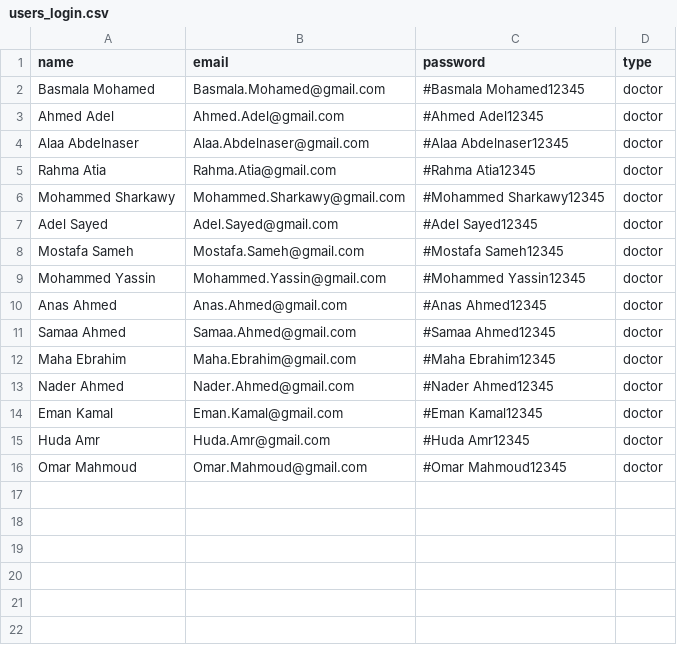
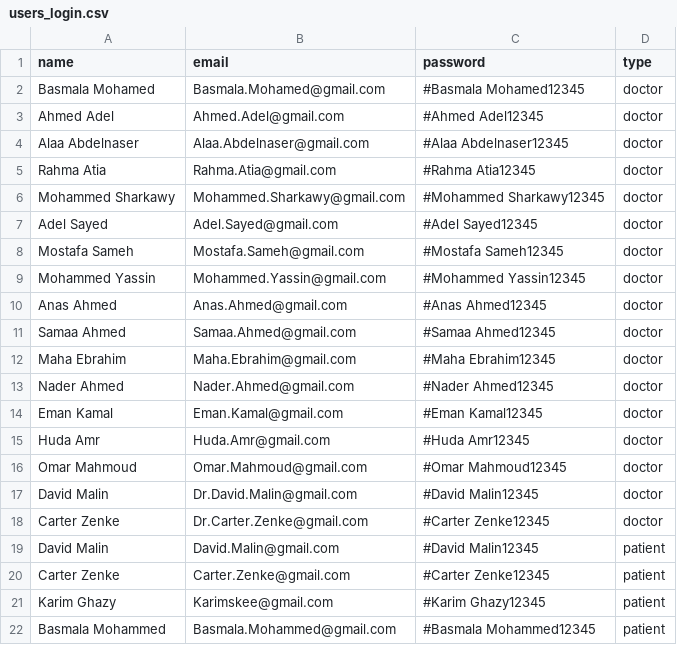
Before and after one commit to Karimskee/Clowns, a CSV file: datasets/users_login.csv, drawn as a sheet.

```diff
--- a/datasets/users_login.csv
+++ b/datasets/users_login.csv
@@ -16 +16,7 @@ Huda Amr,Huda.Amr@gmail.com,#Huda Amr12345,doctor
 Omar Mahmoud,Omar.Mahmoud@gmail.com,#Omar Mahmoud12345,doctor
+David Malin,Dr.David.Malin@gmail.com,#David Malin12345,doctor
+Carter Zenke,Dr.Carter.Zenke@gmail.com,#Carter Zenke12345,doctor
+David Malin,David.Malin@gmail.com,#David Malin12345,patient
+Carter Zenke,Carter.Zenke@gmail.com,#Carter Zenke12345,patient
+Karim Ghazy,Karimskee@gmail.com,#Karim Ghazy12345,patient
+Basmala Mohammed,Basmala.Mohammed@gmail.com,#Basmala Mohammed12345,patient
```
Also changed, not shown: datasets/doctors_info.csv, 1 other file.
